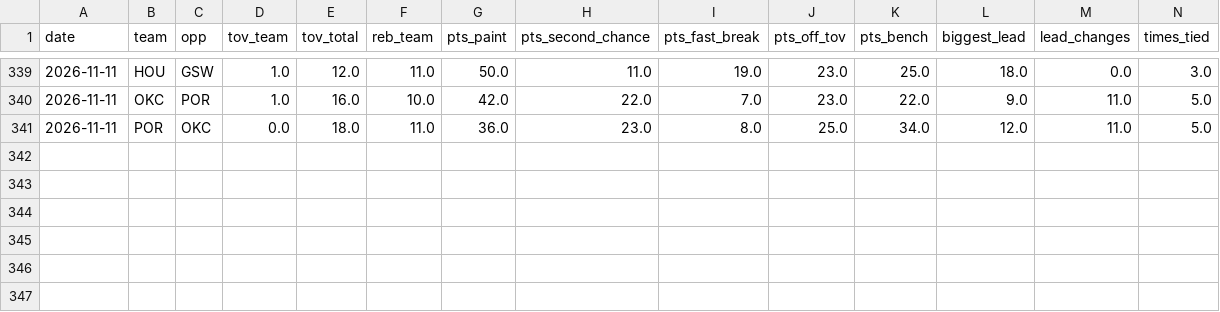
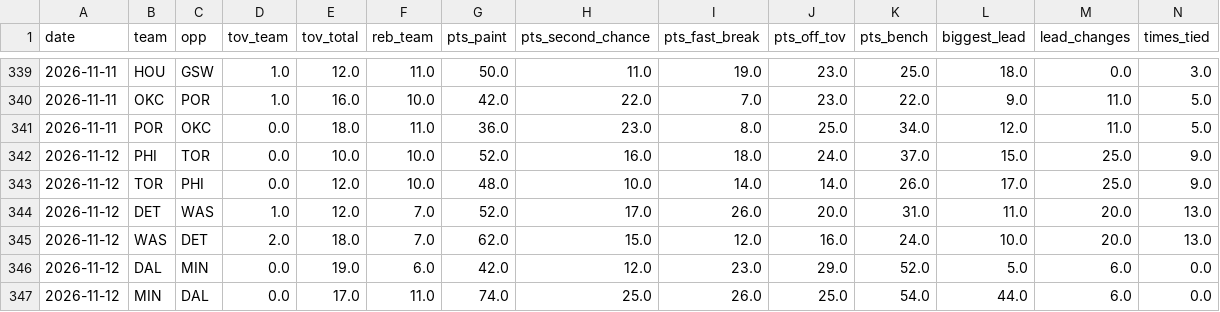
Before and after one commit to Stots714/lakers-tracker, a CSV file: data/nba/league_extras.csv, drawn as a sheet; only a part is shown, gaps mark what is left out; rows hold the shown columns only; the diff names each change by its address in the sheet, - before the commit and + after, or states it on an @@ line.

```diff
--- a/data/nba/league_extras.csv
+++ b/data/nba/league_extras.csv
+row 342: 2026-11-12 | PHI | TOR | 0.0 | 10.0 | 10.0 | 52.0 | 16.0 | 18.0 | 24.0 | 37.0 | 15.0 | 25.0 | 9.0
+row 343: 2026-11-12 | TOR | PHI | 0.0 | 12.0 | 10.0 | 48.0 | 10.0 | 14.0 | 14.0 | 26.0 | 17.0 | 25.0 | 9.0
+row 344: 2026-11-12 | DET | WAS | 1.0 | 12.0 | 7.0 | 52.0 | 17.0 | 26.0 | 20.0 | 31.0 | 11.0 | 20.0 | 13.0
+row 345: 2026-11-12 | WAS | DET | 2.0 | 18.0 | 7.0 | 62.0 | 15.0 | 12.0 | 16.0 | 24.0 | 10.0 | 20.0 | 13.0
+row 346: 2026-11-12 | DAL | MIN | 0.0 | 19.0 | 6.0 | 42.0 | 12.0 | 23.0 | 29.0 | 52.0 | 5.0 | 6.0 | 0.0
+row 347: 2026-11-12 | MIN | DAL | 0.0 | 17.0 | 11.0 | 74.0 | 25.0 | 26.0 | 25.0 | 54.0 | 44.0 | 6.0 | 0.0
```
Also changed, not shown: data/nba/games_PHX.csv, data/nba/league_box.csv, 7 other files.
